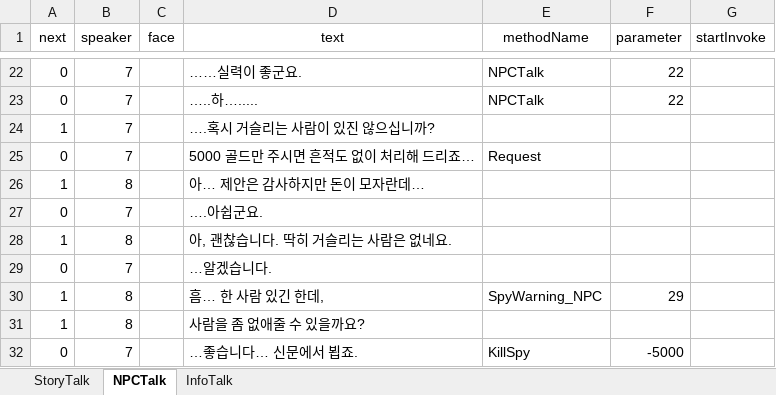
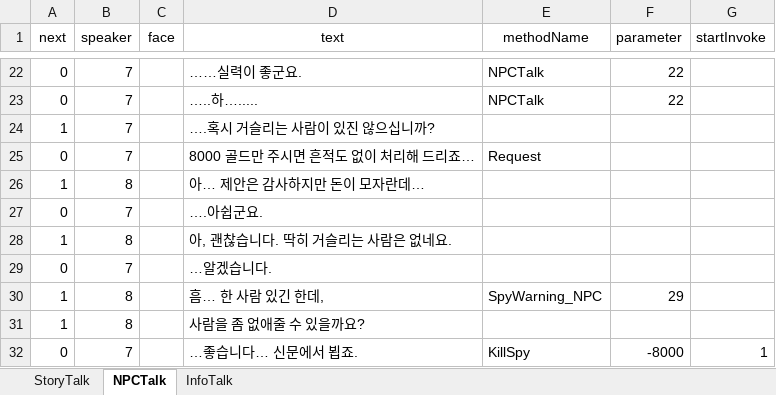
Before and after one commit to haggy06/2025-1Contest, an Excel workbook: Assets/Excel/TalkExcel.xlsx, sheet NPCTalk, drawn as a sheet; only a part is shown, gaps mark what is left out; values as stored, in another font and other column widths than the file's, no borders; the diff names each change by its address in the sheet, - before the commit and + after, or states it on an @@ line.

```diff
--- a/Assets/Excel/TalkExcel.xlsx (sheet NPCTalk)
+++ b/Assets/Excel/TalkExcel.xlsx (sheet NPCTalk)
-D25 (text): 5000 골드만 주시면 흔적도 없이 처리해 드리죠…
+D25 (text): 8000 골드만 주시면 흔적도 없이 처리해 드리죠…
-F32 (parameter): -5000
+F32 (parameter): -8000
-G32 (startInvoke): (empty)
+G32 (startInvoke): 1
```
Also changed, not shown: sheet StoryTalk, 53 other files.
